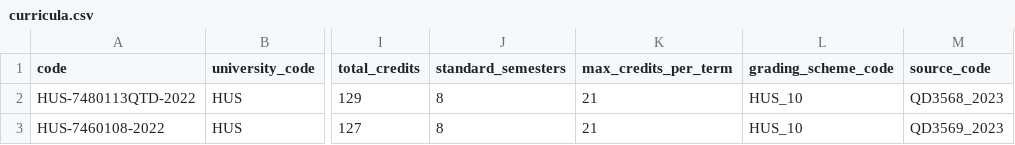
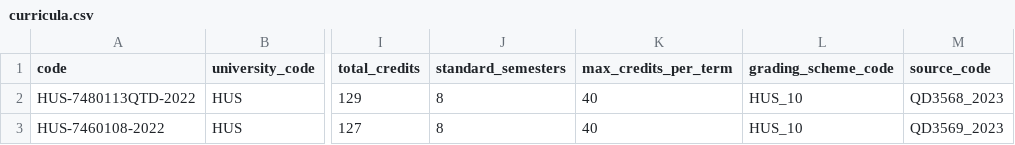
Before and after one commit to SE2026-AI/ai-07-explainable-course-recommender, a CSV file: data/seed/curricula.csv, drawn as a sheet; only a part is shown, gaps mark what is left out; the diff names each change by its address in the sheet, - before the commit and + after, or states it on an @@ line.

Commit message:
fix(data): set the per-term credit limit of the HUS curricula to 40

```diff
--- a/data/seed/curricula.csv
+++ b/data/seed/curricula.csv
-K2:K3 (max_credits_per_term): 21
+K2:K3 (max_credits_per_term): 40
```
Also changed, not shown: data/synthetic/course_registrations.csv, data/synthetic/course_results.csv, 7 other files.
